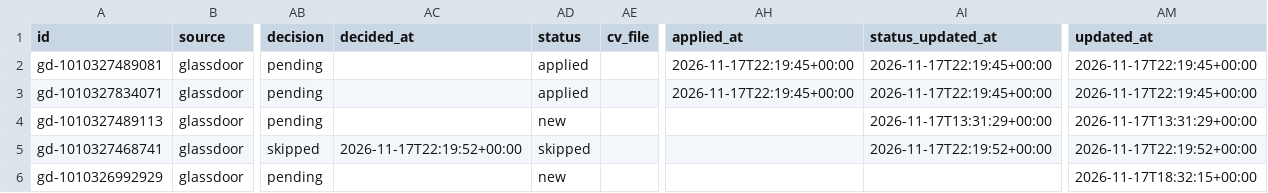
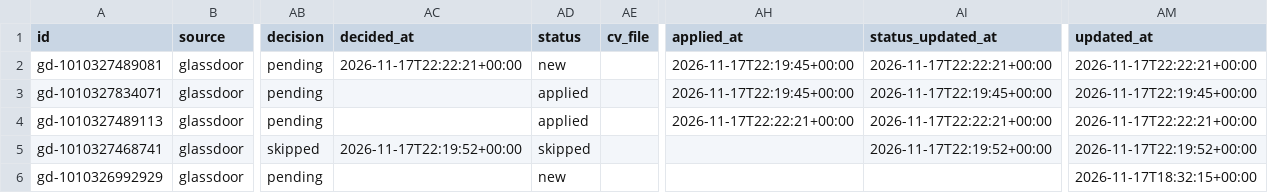
Before and after one commit to Drvptl2106/jobs, a CSV file: data/jobs.csv, drawn as a sheet; only a part is shown, gaps mark what is left out; the diff names each change by its address in the sheet, - before the commit and + after, or states it on an @@ line.

```diff
--- a/data/jobs.csv
+++ b/data/jobs.csv
-AC2 (decided_at): (empty)
+AC2 (decided_at): 2026-11-17T22:22:21+00:00
-AD2 (status): applied
+AD2 (status): new
-AI2 (status_updated_at): 2026-11-17T22:19:45+00:00
+AI2 (status_updated_at): 2026-11-17T22:22:21+00:00
-AM2 (updated_at): 2026-11-17T22:19:45+00:00
+AM2 (updated_at): 2026-11-17T22:22:21+00:00
-AD4 (status): new
+AD4 (status): applied
-AH4 (applied_at): (empty)
+AH4 (applied_at): 2026-11-17T22:22:21+00:00
-AI4 (status_updated_at): 2026-11-17T13:31:29+00:00
+AI4 (status_updated_at): 2026-11-17T22:22:21+00:00
-AM4 (updated_at): 2026-11-17T13:31:29+00:00
+AM4 (updated_at): 2026-11-17T22:22:21+00:00
```
Also changed, not shown: data/applied.csv, 1 other file.
